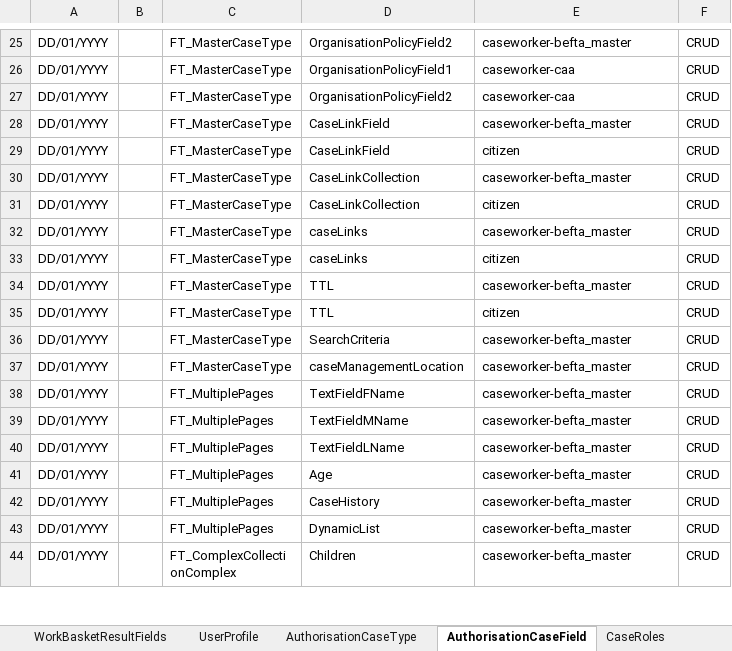
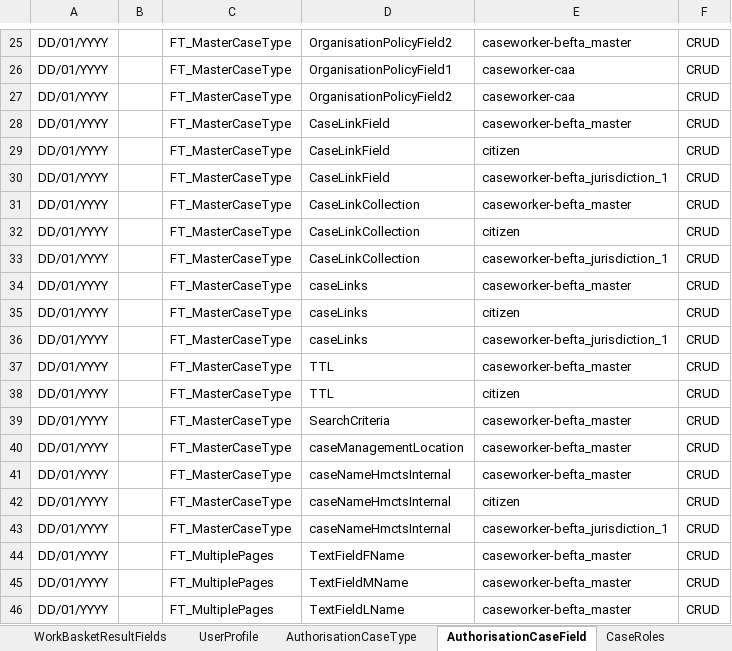
Before and after one commit to hmcts/ccd-test-definitions, an Excel workbook: src/main/resources/uk/gov/hmcts/ccd/test_definitions/excel/BEFTA_Master_Definition.xlsx, sheet AuthorisationCaseField, drawn as a sheet; only a part is shown, gaps mark what is left out; the shorter side is filled out with more unchanged rows; values as stored, in another font and other column widths than the file's, no borders; table styles not drawn; the diff names each change by its address in the sheet, - before the commit and + after, or states it on an @@ line.

Commit message:
RDM-13140 def file to test the getLinkedCases API
   [RDM-13140](https://tools.hmcts.net/jira/browse/RDM-13140)
   [RDM-13139](https://tools.hmcts.net/jira/browse/RDM-13139)

Test definition file changes to test the new getLinkedCases API as
described in RDM-13139.

```diff
--- a/src/main/resources/uk/gov/hmcts/ccd/test_definitions/excel/BEFTA_Master_Definition.xlsx (sheet AuthorisationCaseField)
+++ b/src/main/resources/uk/gov/hmcts/ccd/test_definitions/excel/BEFTA_Master_Definition.xlsx (sheet AuthorisationCaseField)
+row 30: DD/01/YYYY |  | FT_MasterCaseType | CaseLinkField | caseworker-befta_jurisdiction_1 | CRUD
+row 33: DD/01/YYYY |  | FT_MasterCaseType | CaseLinkCollection | caseworker-befta_jurisdiction_1 | CRUD
+row 36: DD/01/YYYY |  | FT_MasterCaseType | caseLinks | caseworker-befta_jurisdiction_1 | CRUD
+row 41: DD/01/YYYY |  | FT_MasterCaseType | caseNameHmctsInternal | caseworker-befta_master | CRUD
+row 42: DD/01/YYYY |  | FT_MasterCaseType | caseNameHmctsInternal | citizen | CRUD
+row 43: DD/01/YYYY |  | FT_MasterCaseType | caseNameHmctsInternal | caseworker-befta_jurisdiction_1 | CRUD
```
Also changed, not shown: sheet CaseEventToFields, sheet CaseField, sheet RoleToAccessProfiles, sheet AuthorisationCaseState, sheet AuthorisationCaseType, 6 other files.
